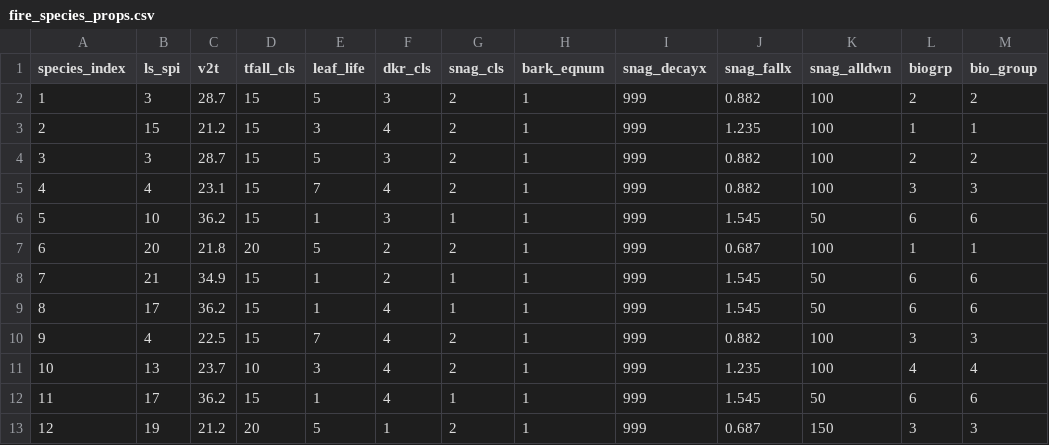
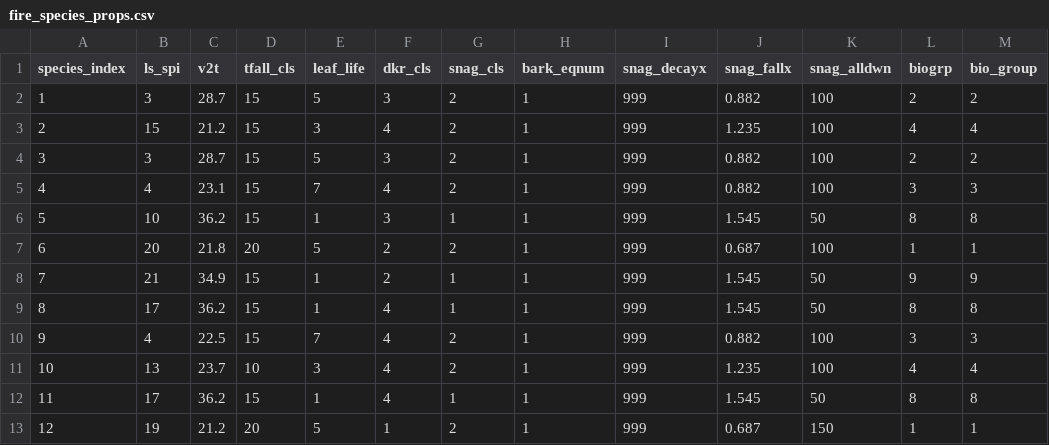
Before and after one commit to bahaelaila7/FVSjl, a CSV file: data/klamath/fire_species_props.csv, drawn as a sheet.

```diff
--- a/data/klamath/fire_species_props.csv
+++ b/data/klamath/fire_species_props.csv
@@ -2,12 +2,12 @@ species_index,ls_spi,v2t,tfall_cls,leaf_life,dkr_cls,snag_cls,bark_eqnum,snag_de
 1,3,28.7,15,5,3,2,1,999,0.882,100,2,2
-2,15,21.2,15,3,4,2,1,999,1.235,100,1,1
+2,15,21.2,15,3,4,2,1,999,1.235,100,4,4
 3,3,28.7,15,5,3,2,1,999,0.882,100,2,2
 4,4,23.1,15,7,4,2,1,999,0.882,100,3,3
-5,10,36.2,15,1,3,1,1,999,1.545,50,6,6
+5,10,36.2,15,1,3,1,1,999,1.545,50,8,8
 6,20,21.8,20,5,2,2,1,999,0.687,100,1,1
-7,21,34.9,15,1,2,1,1,999,1.545,50,6,6
-8,17,36.2,15,1,4,1,1,999,1.545,50,6,6
+7,21,34.9,15,1,2,1,1,999,1.545,50,9,9
+8,17,36.2,15,1,4,1,1,999,1.545,50,8,8
 9,4,22.5,15,7,4,2,1,999,0.882,100,3,3
 10,13,23.7,10,3,4,2,1,999,1.235,100,4,4
-11,17,36.2,15,1,4,1,1,999,1.545,50,6,6
-12,19,21.2,20,5,1,2,1,999,0.687,150,3,3
+11,17,36.2,15,1,4,1,1,999,1.545,50,8,8
+12,19,21.2,20,5,1,2,1,999,0.687,150,1,1
```
Also changed, not shown: 1 other file.
